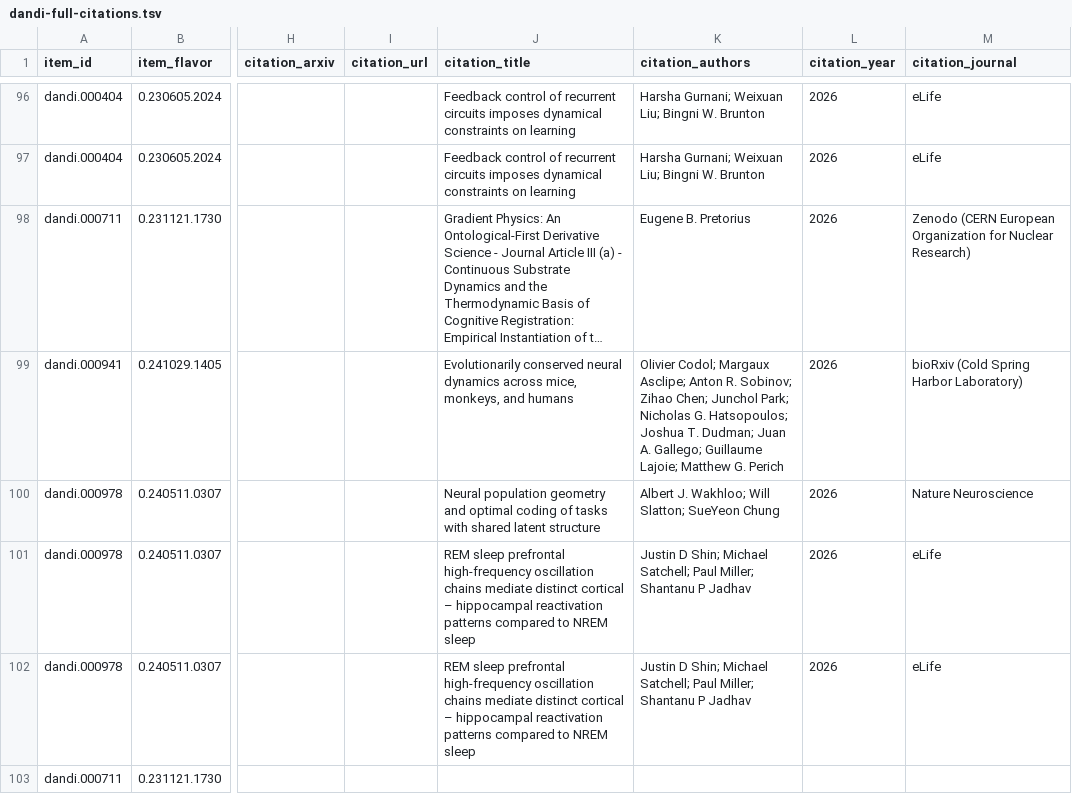
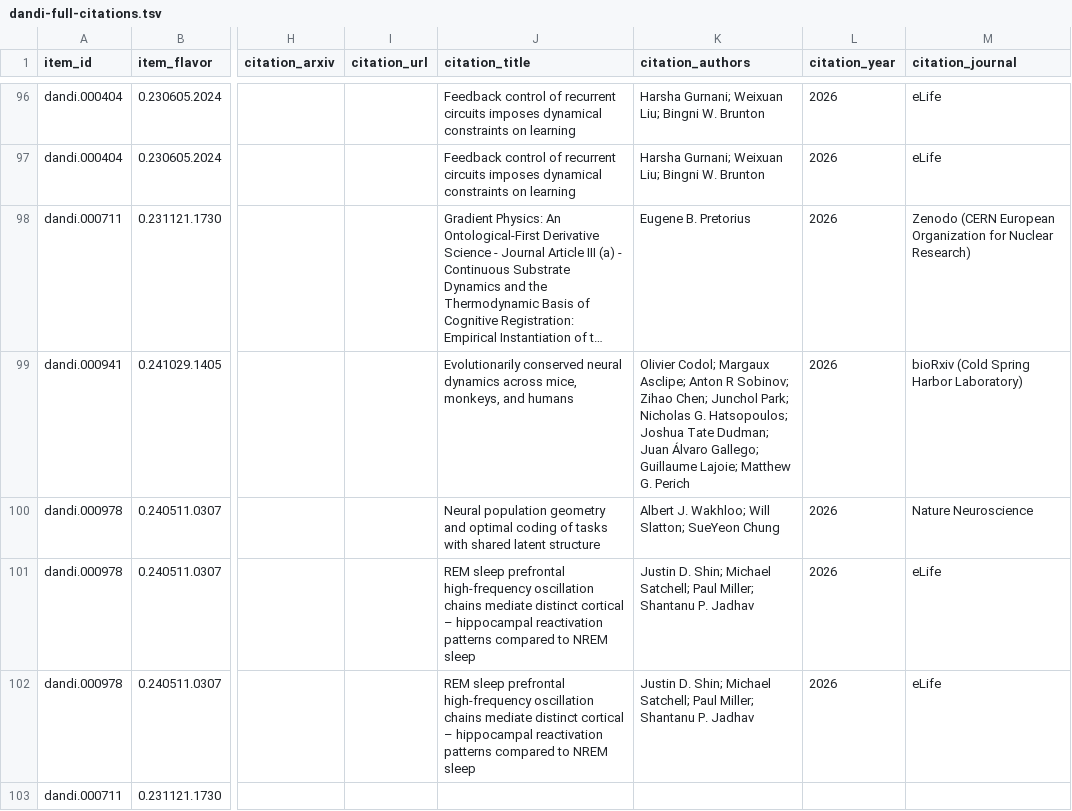
Before and after one commit to dandi/dandi-bib, a TSV file: citations/dandi-full-citations.tsv, drawn as a sheet; only a part is shown, gaps mark what is left out; long unchanged cells end in …; the diff covers the shown part only; the diff names each change by its address in the sheet, - before the commit and + after, or states it on an @@ line.

```diff
--- a/citations/dandi-full-citations.tsv
+++ b/citations/dandi-full-citations.tsv
-K99 (citation_authors): …Asclipe; Anton R. Sobinov; Zihao Chen; Junchol Park; Nicholas G. Hatsopoulos; Joshua T. Dudman; Juan A. Gallego; Guillaume…
+K99 (citation_authors): …Asclipe; Anton R Sobinov; Zihao Chen; Junchol Park; Nicholas G. Hatsopoulos; Joshua Tate Dudman; Juan Álvaro Gallego; Guillaume…
-K101:K102 (citation_authors): Justin D Shin; Michael Satchell; Paul Miller; Shantanu P Jadhav
+K101:K102 (citation_authors): Justin D. Shin; Michael Satchell; Paul Miller; Shantanu P. Jadhav
```
Also changed, not shown: 11 edited cells elsewhere in this file.
